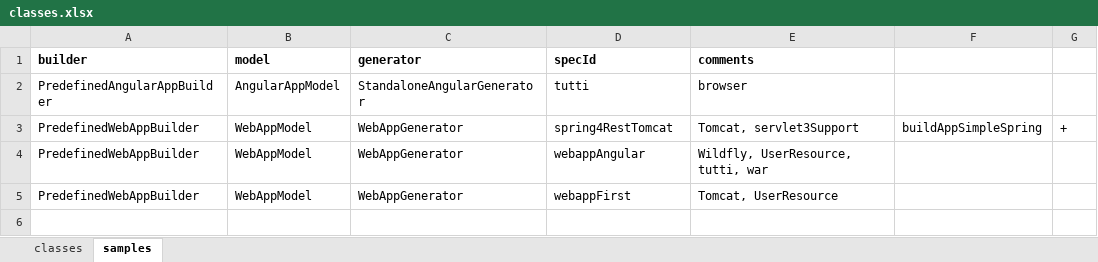
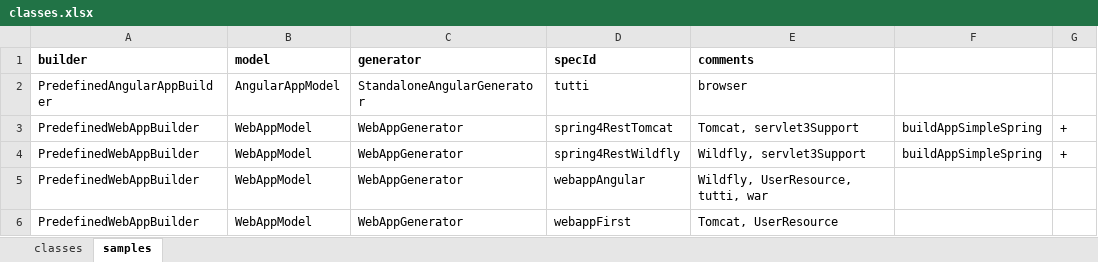
Before and after one commit to greencar77/jump, an Excel workbook: doc/classes.xlsx, sheet samples, drawn as a sheet; values as stored, in another font and other column widths than the file's, no borders; the diff names each change by its address in the sheet, - before the commit and + after, or states it on an @@ line.

Commit message:
spring4RestWildfly added; spring4RestTomcat produces JSON

```diff
--- a/doc/classes.xlsx (sheet samples)
+++ b/doc/classes.xlsx (sheet samples)
+row 4: PredefinedWebAppBuilder | WebAppModel | WebAppGenerator | spring4RestWildfly | Wildfly, servlet3Support | buildAppSimpleSpring | +
```
Also changed, not shown: 4 other files.
